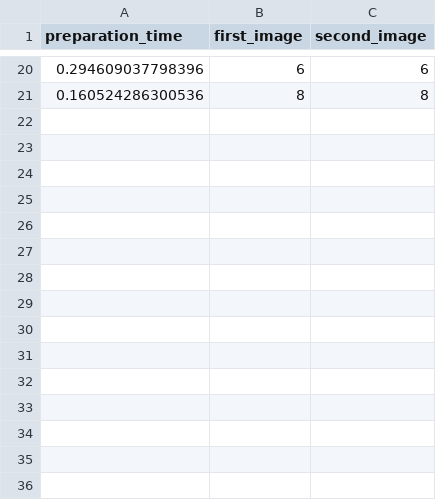
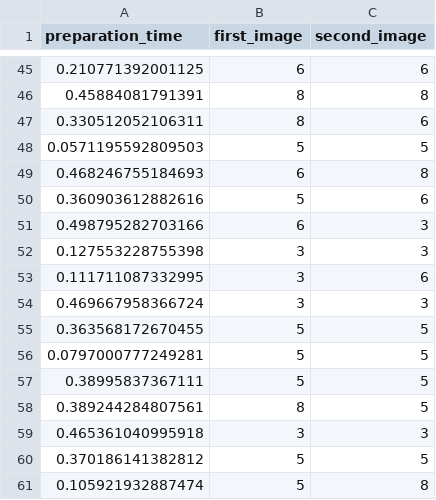
Before and after one commit to aforren1/replan_finger, a CSV file: tfiles/test.csv, drawn as a sheet; only a part is shown, gaps mark what is left out; the diff covers the shown part only.

```diff
--- a/tfiles/test.csv
+++ b/tfiles/test.csv
@@ -20,2 +45,17 @@ preparation_time,first_image,second_image
-0.294609037798396,6,6
-0.160524286300536,8,8
+0.210771392001125,6,6
+0.45884081791391,8,8
+0.330512052106311,8,6
+0.0571195592809503,5,5
+0.468246755184693,6,8
+0.360903612882616,5,6
+0.498795282703166,6,3
+0.127553228755398,3,3
+0.111711087332995,3,6
+0.469667958366724,3,3
+0.363568172670455,5,5
+0.0797000777249281,5,5
+0.38995837367111,5,5
+0.389244284807561,8,5
+0.465361040995918,3,3
+0.370186141382812,5,5
+0.105921932887474,5,8
```
Also changed, not shown: 33 added rows, 8 removed rows and 10 edited cells elsewhere in this file, 1 other file.
